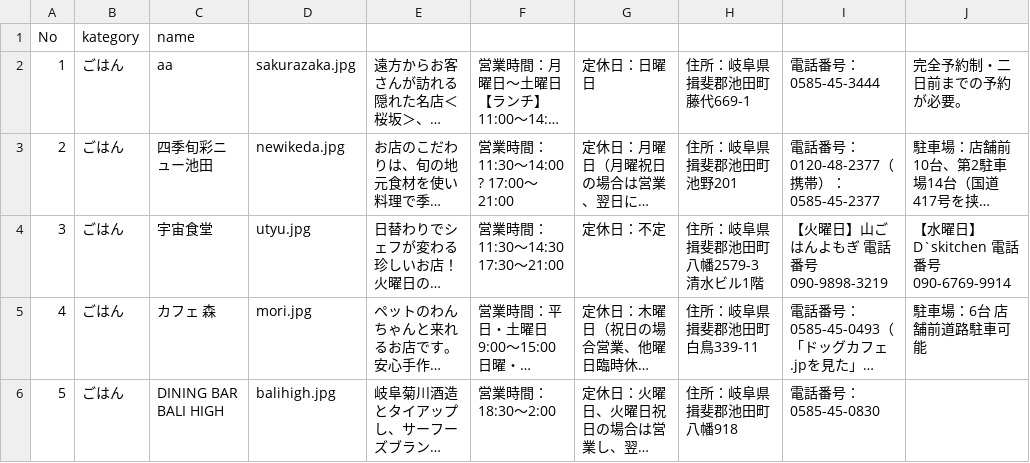
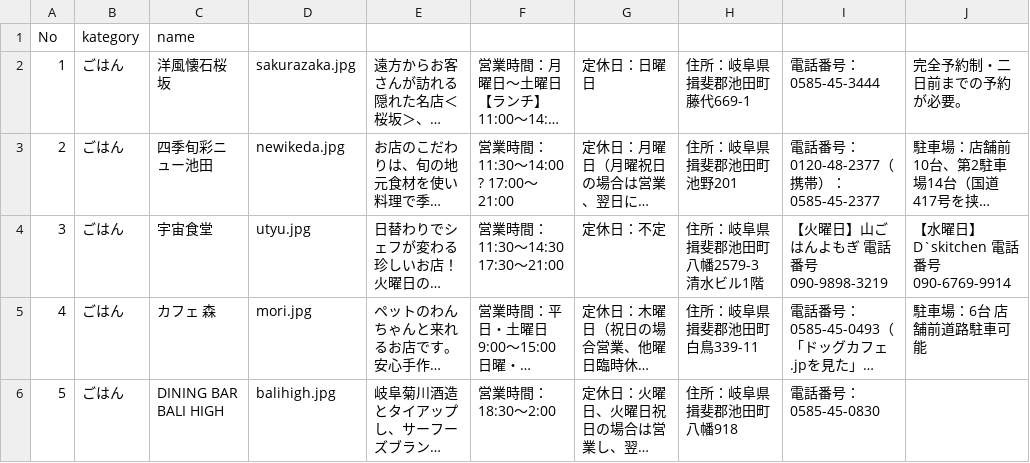
Before and after one commit to fujita25/sample, a CSV file: data/ikeda.csv, drawn as a sheet; only a part is shown; long unchanged cells end in …; the diff names each change by its address in the sheet, - before the commit and + after, or states it on an @@ line.

Commit message:
Update ikeda.csv

```diff
--- a/data/ikeda.csv
+++ b/data/ikeda.csv
-C2: aa
+C2: 洋風懐石桜坂
```
